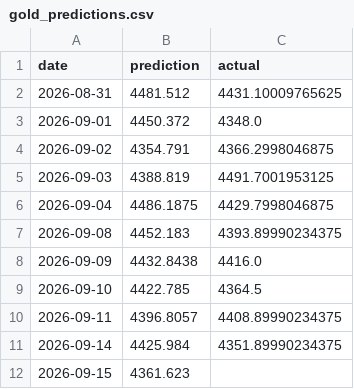
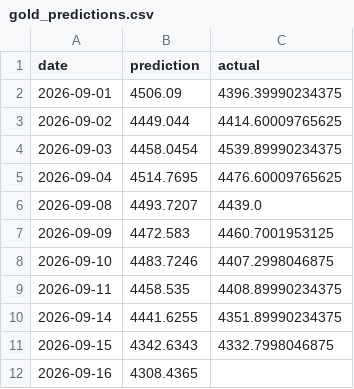
Before and after one commit to sarathisisme/next_day_gold_price_prediction, a CSV file: gold_predictions.csv, drawn as a sheet.

```diff
--- a/gold_predictions.csv
+++ b/gold_predictions.csv
@@ -1,12 +1,12 @@
 date,prediction,actual
-2026-08-31,4481.512,4431.10009765625
-2026-09-01,4450.372,4348.0
-2026-09-02,4354.791,4366.2998046875
-2026-09-03,4388.819,4491.7001953125
-2026-09-04,4486.1875,4429.7998046875
-2026-09-08,4452.183,4393.89990234375
-2026-09-09,4432.8438,4416.0
-2026-09-10,4422.785,4364.5
-2026-09-11,4396.8057,4408.89990234375
-2026-09-14,4425.984,4351.89990234375
-2026-09-15,4361.623,
+2026-09-01,4506.09,4396.39990234375
+2026-09-02,4449.044,4414.60009765625
+2026-09-03,4458.0454,4539.89990234375
+2026-09-04,4514.7695,4476.60009765625
+2026-09-08,4493.7207,4439.0
+2026-09-09,4472.583,4460.7001953125
+2026-09-10,4483.7246,4407.2998046875
+2026-09-11,4458.535,4408.89990234375
+2026-09-14,4441.6255,4351.89990234375
+2026-09-15,4342.6343,4332.7998046875
+2026-09-16,4308.4365,
```
